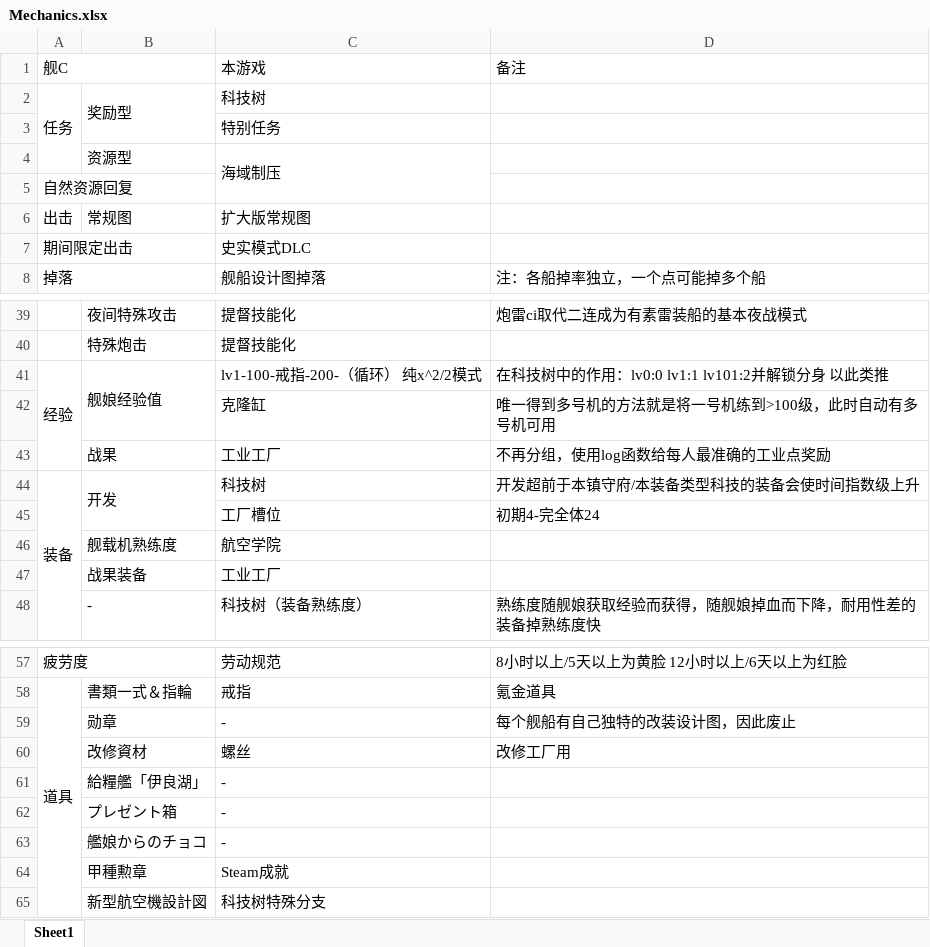
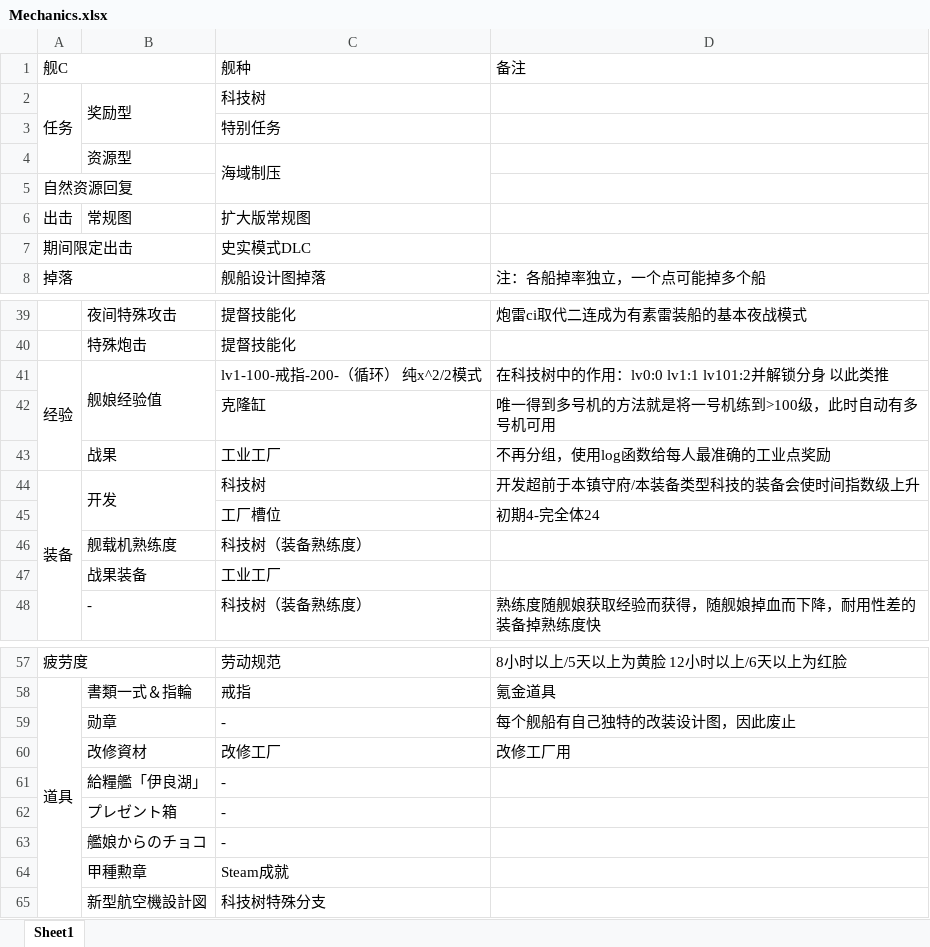
Before and after one commit to ibicdlcod/GuoMuoRuoProject, an Excel workbook: doc/Mechanics.xlsx, sheet Sheet1, drawn as a sheet; only a part is shown, gaps mark what is left out; values as stored, in another font and other column widths than the file's, no cell formats; the diff names each change by its address in the sheet, - before the commit and + after, or states it on an @@ line.

```diff
--- a/doc/Mechanics.xlsx (sheet Sheet1)
+++ b/doc/Mechanics.xlsx (sheet Sheet1)
-C1: 本游戏
+C1: 舰种
-C46: 航空学院
+C46: 科技树（装备熟练度）
-C60: 螺丝
+C60: 改修工厂
```
Also changed, not shown: cell formats, 9 other files.
